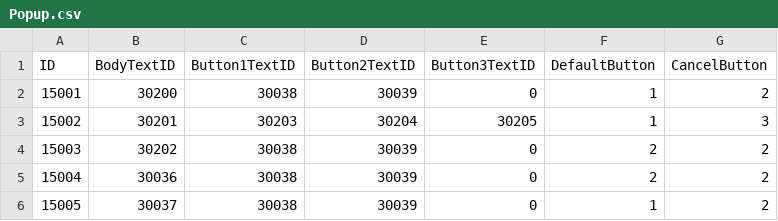
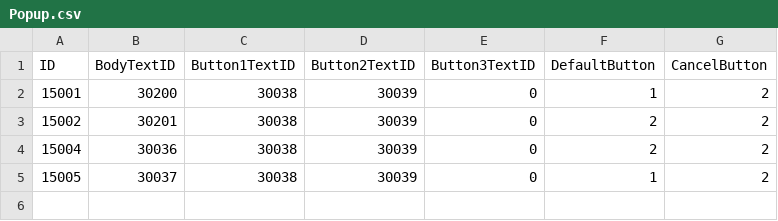
Before and after one commit to lkhwcf-arch/Human_Ghost-, a CSV file: Assets/Data/Csv/Popup.csv, drawn as a sheet.

```diff
--- a/Assets/Data/Csv/Popup.csv
+++ b/Assets/Data/Csv/Popup.csv
@@ -2,4 +2,3 @@ ID,BodyTextID,Button1TextID,Button2TextID,Button3TextID,DefaultButton,CancelButt
 15001,30200,30038,30039,0,1,2
-15002,30201,30203,30204,30205,1,3
-15003,30202,30038,30039,0,2,2
+15002,30201,30038,30039,0,2,2
 15004,30036,30038,30039,0,2,2
```
Also changed, not shown: Assets/Data/Csv/Language.csv.
